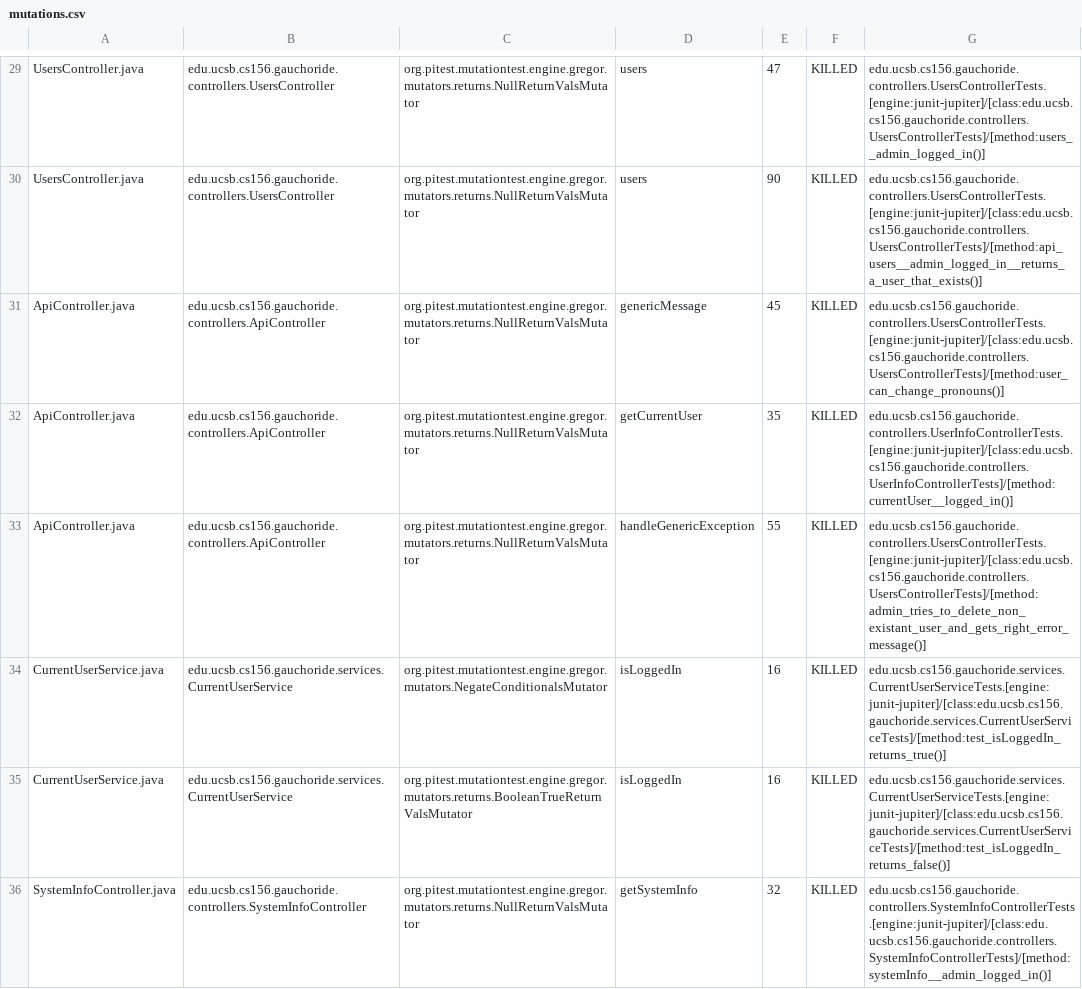
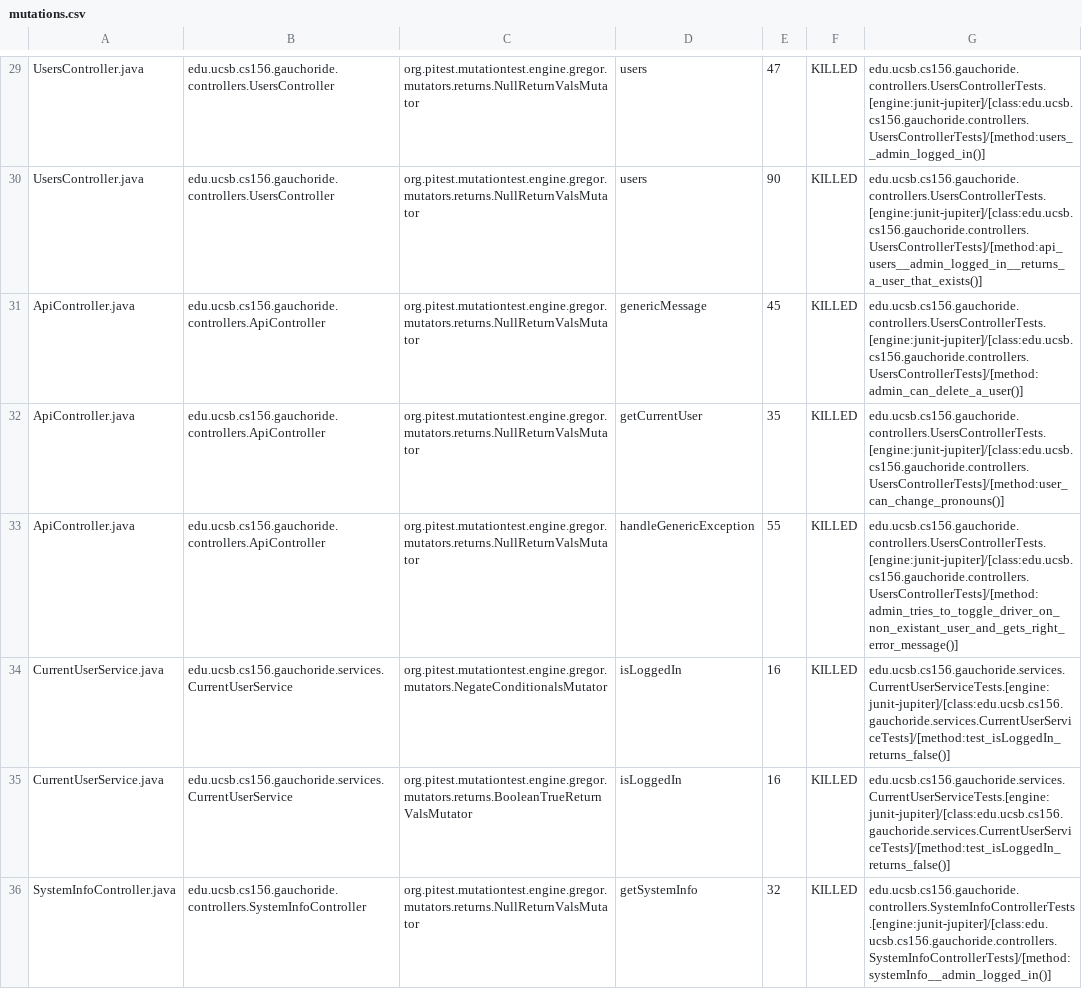
Before and after one commit to ucsb-cs156-s23/proj-gauchoride-s23-5pm-1, a CSV file: prs/38/pitest/mutations.csv, drawn as a sheet; only a part is shown, gaps mark what is left out; the diff covers the shown part only.

Commit message:
Deploying to gh-pages from @ ucsb-cs156-s23/proj-gauchoride-s23-5pm-1@66c1c18e52947565adb33b3b61a10424690b263b 🚀

```diff
--- a/prs/38/pitest/mutations.csv
+++ b/prs/38/pitest/mutations.csv
@@ -30,6 +30,6 @@ UsersController.java,edu.ucsb.cs156.gauchoride.controllers.UsersController,org.p
 UsersController.java,edu.ucsb.cs156.gauchoride.controllers.UsersController,org.pitest.mutationtest.engine.gregor.mutators.returns.NullReturnValsMutator,users,90,KILLED,edu.ucsb.cs156.gauchoride.controllers.UsersControllerTests.[engine:junit-jupiter]/[class:edu.ucsb.cs156.gauchoride.controllers.UsersControllerTests]/[method:api_users__admin_logged_in__returns_a_user_that_exists()]
-ApiController.java,edu.ucsb.cs156.gauchoride.controllers.ApiController,org.pitest.mutationtest.engine.gregor.mutators.returns.NullReturnValsMutator,genericMessage,45,KILLED,edu.ucsb.cs156.gauchoride.controllers.UsersControllerTests.[engine:junit-jupiter]/[class:edu.ucsb.cs156.gauchoride.controllers.UsersControllerTests]/[method:user_can_change_pronouns()]
-ApiController.java,edu.ucsb.cs156.gauchoride.controllers.ApiController,org.pitest.mutationtest.engine.gregor.mutators.returns.NullReturnValsMutator,getCurrentUser,35,KILLED,edu.ucsb.cs156.gauchoride.controllers.UserInfoControllerTests.[engine:junit-jupiter]/[class:edu.ucsb.cs156.gauchoride.controllers.UserInfoControllerTests]/[method:currentUser__logged_in()]
-ApiController.java,edu.ucsb.cs156.gauchoride.controllers.ApiController,org.pitest.mutationtest.engine.gregor.mutators.returns.NullReturnValsMutator,handleGenericException,55,KILLED,edu.ucsb.cs156.gauchoride.controllers.UsersControllerTests.[engine:junit-jupiter]/[class:edu.ucsb.cs156.gauchoride.controllers.UsersControllerTests]/[method:admin_tries_to_delete_non_existant_user_and_gets_right_error_message()]
-CurrentUserService.java,edu.ucsb.cs156.gauchoride.services.CurrentUserService,org.pitest.mutationtest.engine.gregor.mutators.NegateConditionalsMutator,isLoggedIn,16,KILLED,edu.ucsb.cs156.gauchoride.services.CurrentUserServiceTests.[engine:junit-jupiter]/[class:edu.ucsb.cs156.gauchoride.services.CurrentUserServiceTests]/[method:test_isLoggedIn_returns_true()]
+ApiController.java,edu.ucsb.cs156.gauchoride.controllers.ApiController,org.pitest.mutationtest.engine.gregor.mutators.returns.NullReturnValsMutator,genericMessage,45,KILLED,edu.ucsb.cs156.gauchoride.controllers.UsersControllerTests.[engine:junit-jupiter]/[class:edu.ucsb.cs156.gauchoride.controllers.UsersControllerTests]/[method:admin_can_delete_a_user()]
+ApiController.java,edu.ucsb.cs156.gauchoride.controllers.ApiController,org.pitest.mutationtest.engine.gregor.mutators.returns.NullReturnValsMutator,getCurrentUser,35,KILLED,edu.ucsb.cs156.gauchoride.controllers.UsersControllerTests.[engine:junit-jupiter]/[class:edu.ucsb.cs156.gauchoride.controllers.UsersControllerTests]/[method:user_can_change_pronouns()]
+ApiController.java,edu.ucsb.cs156.gauchoride.controllers.ApiController,org.pitest.mutationtest.engine.gregor.mutators.returns.NullReturnValsMutator,handleGenericException,55,KILLED,edu.ucsb.cs156.gauchoride.controllers.UsersControllerTests.[engine:junit-jupiter]/[class:edu.ucsb.cs156.gauchoride.controllers.UsersControllerTests]/[method:admin_tries_to_toggle_driver_on_non_existant_user_and_gets_right_error_message()]
+CurrentUserService.java,edu.ucsb.cs156.gauchoride.services.CurrentUserService,org.pitest.mutationtest.engine.gregor.mutators.NegateConditionalsMutator,isLoggedIn,16,KILLED,edu.ucsb.cs156.gauchoride.services.CurrentUserServiceTests.[engine:junit-jupiter]/[class:edu.ucsb.cs156.gauchoride.services.CurrentUserServiceTests]/[method:test_isLoggedIn_returns_false()]
 CurrentUserService.java,edu.ucsb.cs156.gauchoride.services.CurrentUserService,org.pitest.mutationtest.engine.gregor.mutators.returns.BooleanTrueReturnValsMutator,isLoggedIn,16,KILLED,edu.ucsb.cs156.gauchoride.services.CurrentUserServiceTests.[engine:junit-jupiter]/[class:edu.ucsb.cs156.gauchoride.services.CurrentUserServiceTests]/[method:test_isLoggedIn_returns_false()]
```
Also changed, not shown: 1 edited cell elsewhere in this file, 9 other files.
